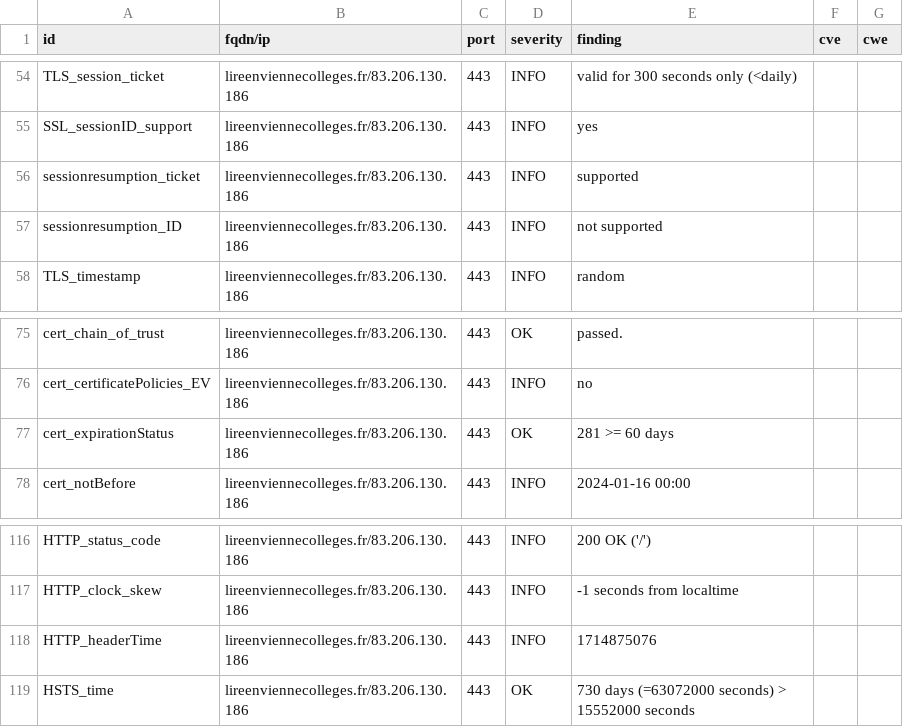
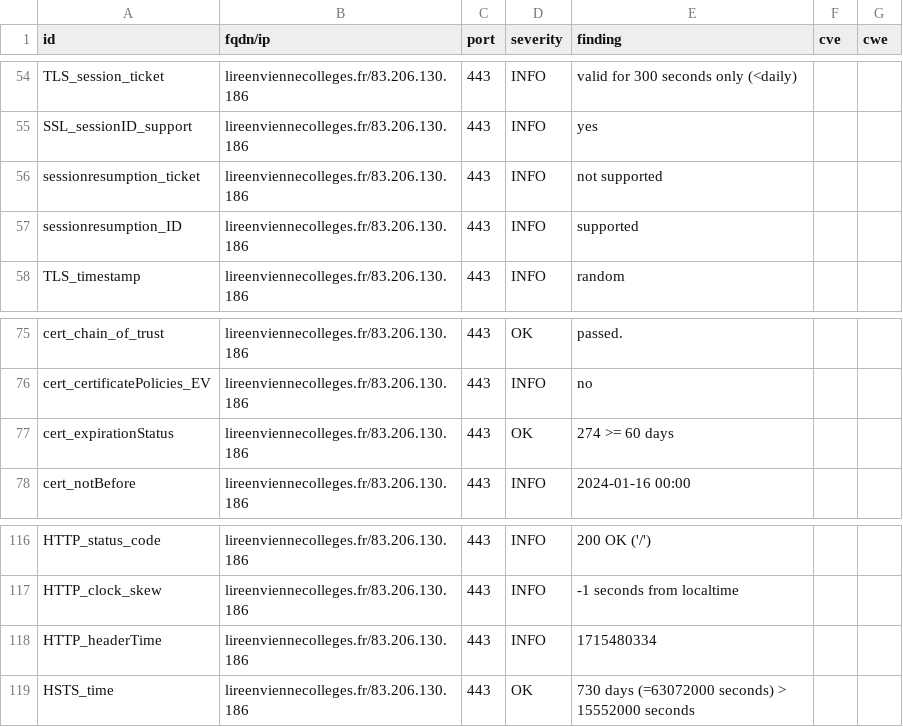
Before and after one commit to dpt86/dashlord, a CSV file: results/aHR0cHM6Ly9saXJlZW52aWVubmVjb2xsZWdlcy5mcg==/testssl.csv, drawn as a sheet; only a part is shown, gaps mark what is left out.

```diff
--- a/results/aHR0cHM6Ly9saXJlZW52aWVubmVjb2xsZWdlcy5mcg==/testssl.csv
+++ b/results/aHR0cHM6Ly9saXJlZW52aWVubmVjb2xsZWdlcy5mcg==/testssl.csv
@@ -55,4 +55,4 @@
 "SSL_sessionID_support","lireenviennecolleges.fr/83.206.130.186","443","INFO","yes","",""
-"sessionresumption_ticket","lireenviennecolleges.fr/83.206.130.186","443","INFO","supported","",""
-"sessionresumption_ID","lireenviennecolleges.fr/83.206.130.186","443","INFO","not supported","",""
+"sessionresumption_ticket","lireenviennecolleges.fr/83.206.130.186","443","INFO","not supported","",""
+"sessionresumption_ID","lireenviennecolleges.fr/83.206.130.186","443","INFO","supported","",""
 "TLS_timestamp","lireenviennecolleges.fr/83.206.130.186","443","INFO","random","",""
@@ -76,3 +76,3 @@
 "cert_certificatePolicies_EV","lireenviennecolleges.fr/83.206.130.186","443","INFO","no","",""
-"cert_expirationStatus","lireenviennecolleges.fr/83.206.130.186","443","OK","281 >= 60 days","",""
+"cert_expirationStatus","lireenviennecolleges.fr/83.206.130.186","443","OK","274 >= 60 days","",""
 "cert_notBefore","lireenviennecolleges.fr/83.206.130.186","443","INFO","2024-01-16 00:00","",""
@@ -117,3 +117,3 @@
 "HTTP_clock_skew","lireenviennecolleges.fr/83.206.130.186","443","INFO","-1 seconds from localtime","",""
-"HTTP_headerTime","lireenviennecolleges.fr/83.206.130.186","443","INFO","1714875076","",""
+"HTTP_headerTime","lireenviennecolleges.fr/83.206.130.186","443","INFO","1715480334","",""
 "HSTS_time","lireenviennecolleges.fr/83.206.130.186","443","OK","730 days (=63072000 seconds) > 15552000 seconds","",""
```
Also changed, not shown: 8 other files.
